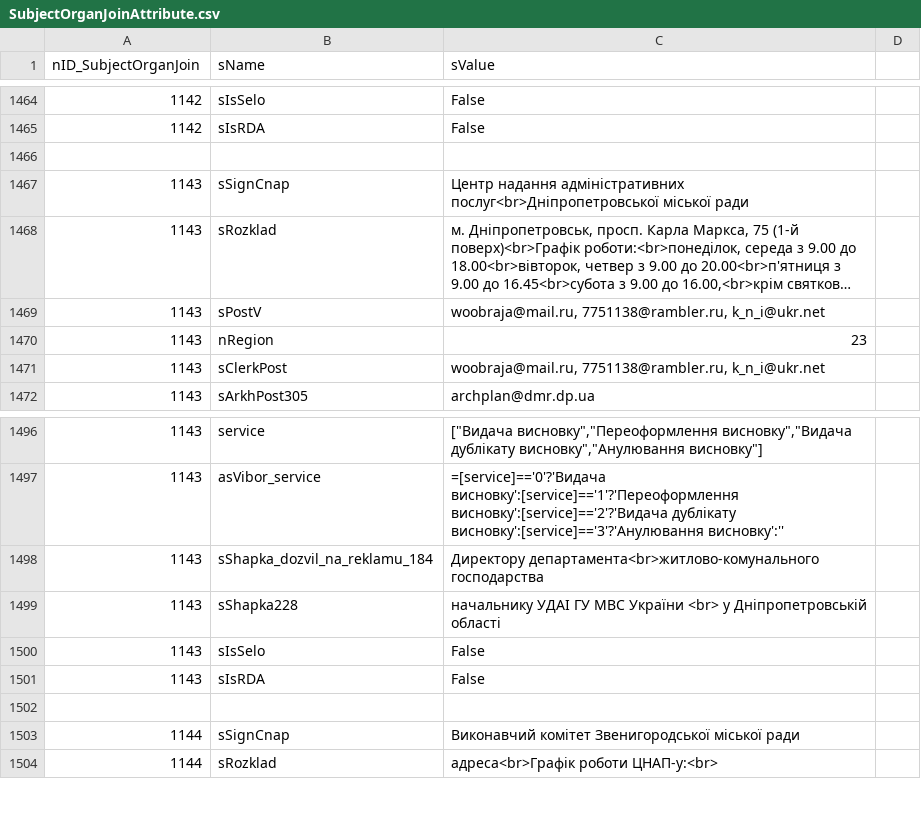
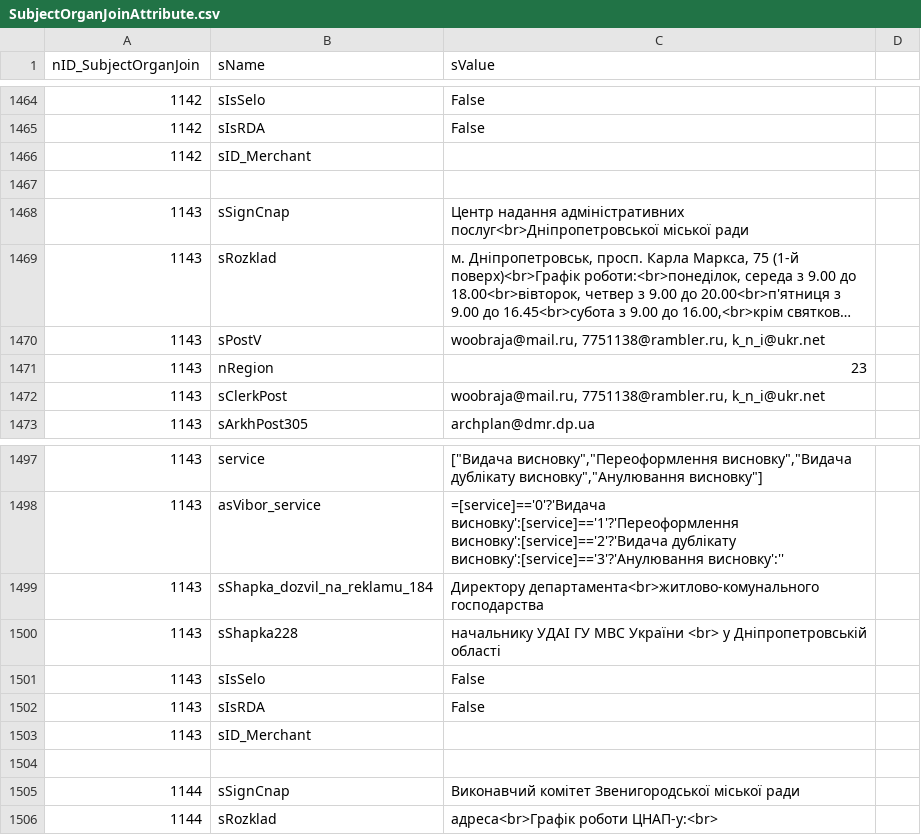
Before and after one commit to iGov-UA/i, a CSV file: wf-central/src/main/resources/data/SubjectOrganJoinAttribute.csv, drawn as a sheet; only a part is shown, gaps mark what is left out; long unchanged cells end in …; the diff names each change by its address in the sheet, - before the commit and + after, or states it on an @@ line.

Commit message:
add merch

```diff
--- a/wf-central/src/main/resources/data/SubjectOrganJoinAttribute.csv
+++ b/wf-central/src/main/resources/data/SubjectOrganJoinAttribute.csv
+row 1466: 1142 | sID_Merchant
+row 1503: 1143 | sID_Merchant
```
Also changed, not shown: 1 other file.
